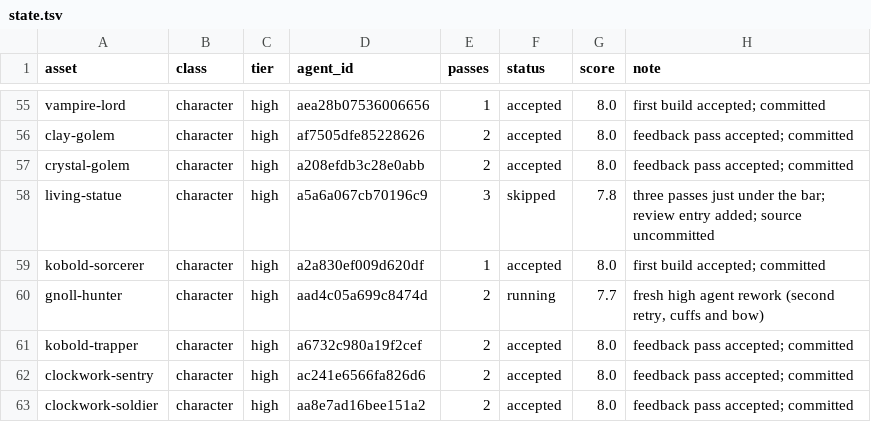
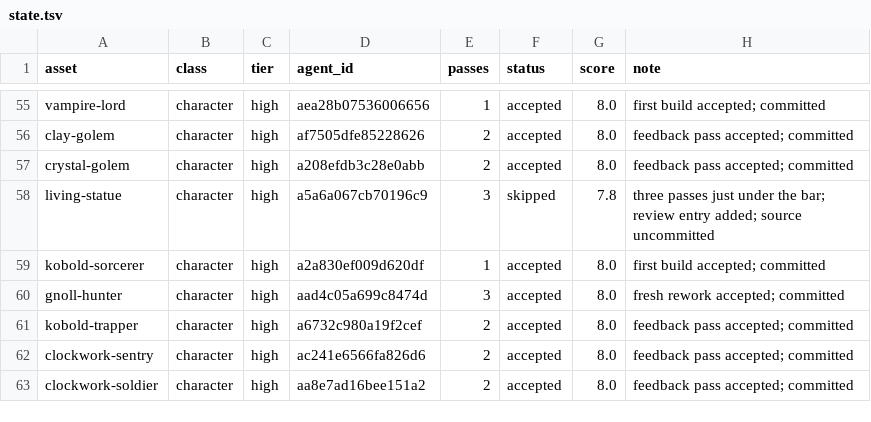
Before and after one commit to bodangren/advantage-forge, a TSV file: bench/sonnet/state.tsv, drawn as a sheet; only a part is shown, gaps mark what is left out.

```diff
--- a/bench/sonnet/state.tsv
+++ b/bench/sonnet/state.tsv
@@ -59,3 +59,3 @@ living-statue	character	high	a5a6a067cb70196c9	3	skipped	7.8	three passes just u
 kobold-sorcerer	character	high	a2a830ef009d620df	1	accepted	8.0	first build accepted; committed
-gnoll-hunter	character	high	aad4c05a699c8474d	2	running	7.7	fresh high agent rework (second retry, cuffs and bow)
+gnoll-hunter	character	high	aad4c05a699c8474d	3	accepted	8.0	fresh rework accepted; committed
 kobold-trapper	character	high	a6732c980a19f2cef	2	accepted	8.0	feedback pass accepted; committed
```
Also changed, not shown: bench/sonnet/log.tsv, 2 other files.
